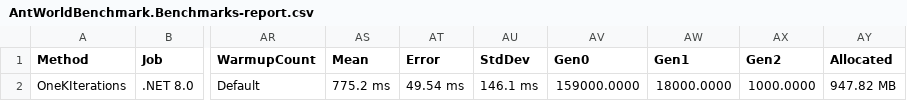
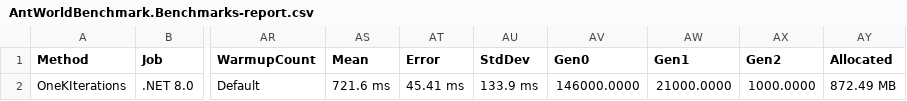
Before and after one commit to Ian144/AntWorld, a CSV file: AntworldBenchmark/BenchmarkDotNet.Artifacts/results/AntWorldBenchmark.Benchmarks-report.csv, drawn as a sheet; only a part is shown, gaps mark what is left out; the diff names each change by its address in the sheet, - before the commit and + after, or states it on an @@ line.

```diff
--- a/AntworldBenchmark/BenchmarkDotNet.Artifacts/results/AntWorldBenchmark.Benchmarks-report.csv
+++ b/AntworldBenchmark/BenchmarkDotNet.Artifacts/results/AntWorldBenchmark.Benchmarks-report.csv
-AS2 (Mean): 775.2 ms
+AS2 (Mean): 721.6 ms
-AT2 (Error): 49.54 ms
+AT2 (Error): 45.41 ms
-AU2 (StdDev): 146.1 ms
+AU2 (StdDev): 133.9 ms
-AV2 (Gen0): 159000.0000
+AV2 (Gen0): 146000.0000
-AW2 (Gen1): 18000.0000
+AW2 (Gen1): 21000.0000
-AY2 (Allocated): 947.82 MB
+AY2 (Allocated): 872.49 MB
```
Also changed, not shown: 6 other files.
